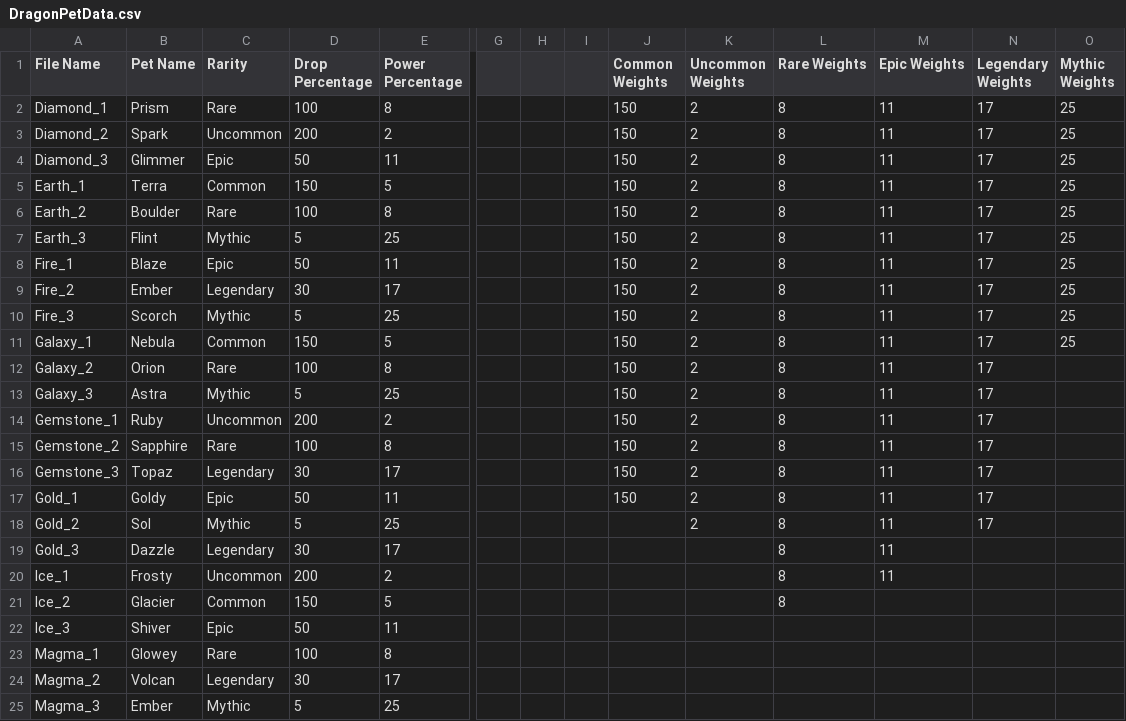
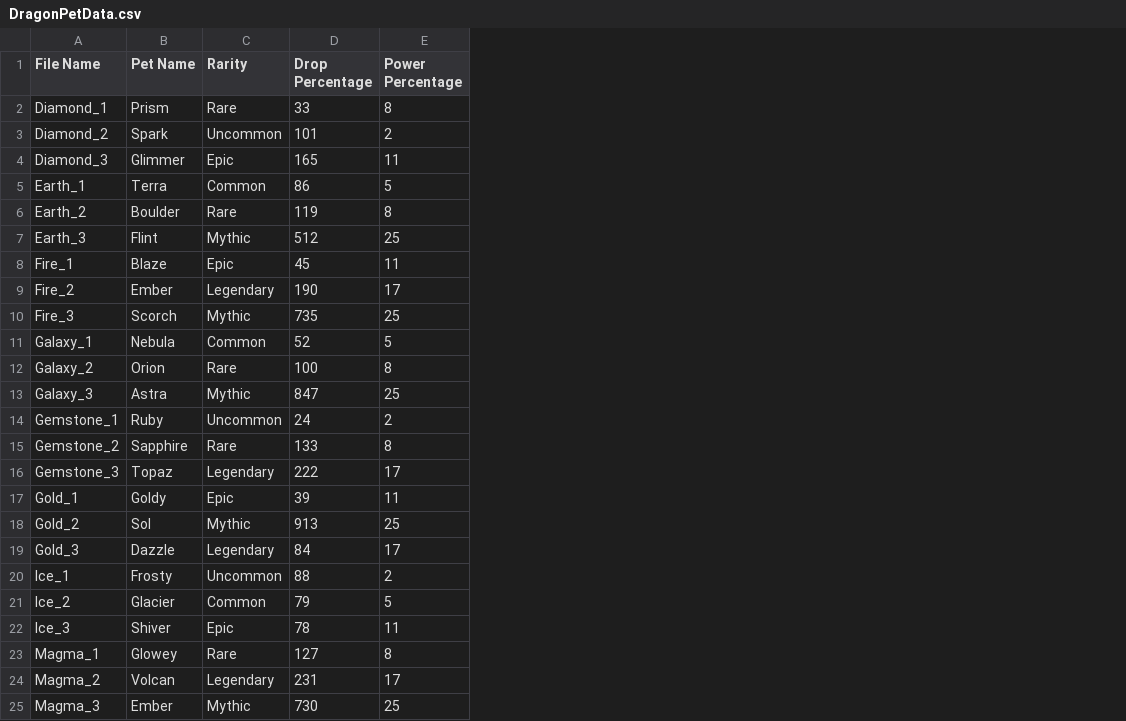
Before and after one commit to PiEqualsThree/Dragon-Game-Scripts, a CSV file: DragonPetData.csv, drawn as a sheet; only a part is shown, gaps mark what is left out; the diff covers the shown part only; the diff names each change by its address in the sheet, - before the commit and + after, or states it on an @@ line.

```diff
--- a/DragonPetData.csv
+++ b/DragonPetData.csv
-column G, empty
-column H, empty
-column I, empty
-column J (Common Weights), rows 2-17: all 150
-column K (Uncommon Weights), rows 2-18: all 2
-column L (Rare Weights), rows 2-21: all 8
-column M (Epic Weights), rows 2-20: all 11
-column N (Legendary Weights), rows 2-18: all 17
-column O (Mythic Weights), rows 2-11: all 25
-D2 (Drop Percentage): 100
+D2 (Drop Percentage): 33
-D3 (Drop Percentage): 200
+D3 (Drop Percentage): 101
-D4 (Drop Percentage): 50
+D4 (Drop Percentage): 165
-D5 (Drop Percentage): 150
+D5 (Drop Percentage): 86
-D6 (Drop Percentage): 100
+D6 (Drop Percentage): 119
-D7 (Drop Percentage): 5
+D7 (Drop Percentage): 512
-D8 (Drop Percentage): 50
+D8 (Drop Percentage): 45
-D9 (Drop Percentage): 30
+D9 (Drop Percentage): 190
-D10 (Drop Percentage): 5
+D10 (Drop Percentage): 735
-D11 (Drop Percentage): 150
+D11 (Drop Percentage): 52
-D13 (Drop Percentage): 5
+D13 (Drop Percentage): 847
-D14 (Drop Percentage): 200
+D14 (Drop Percentage): 24
-D15 (Drop Percentage): 100
+D15 (Drop Percentage): 133
-D16 (Drop Percentage): 30
+D16 (Drop Percentage): 222
-D17 (Drop Percentage): 50
+D17 (Drop Percentage): 39
-D18 (Drop Percentage): 5
+D18 (Drop Percentage): 913
-D19 (Drop Percentage): 30
+D19 (Drop Percentage): 84
-D20 (Drop Percentage): 200
+D20 (Drop Percentage): 88
-D21 (Drop Percentage): 150
+D21 (Drop Percentage): 79
-D22 (Drop Percentage): 50
+D22 (Drop Percentage): 78
-D23 (Drop Percentage): 100
+D23 (Drop Percentage): 127
-D24 (Drop Percentage): 30
+D24 (Drop Percentage): 231
-D25 (Drop Percentage): 5
+D25 (Drop Percentage): 730
```
Also changed, not shown: 74 edited cells elsewhere in this file, PetData.csv, 4 other files.
